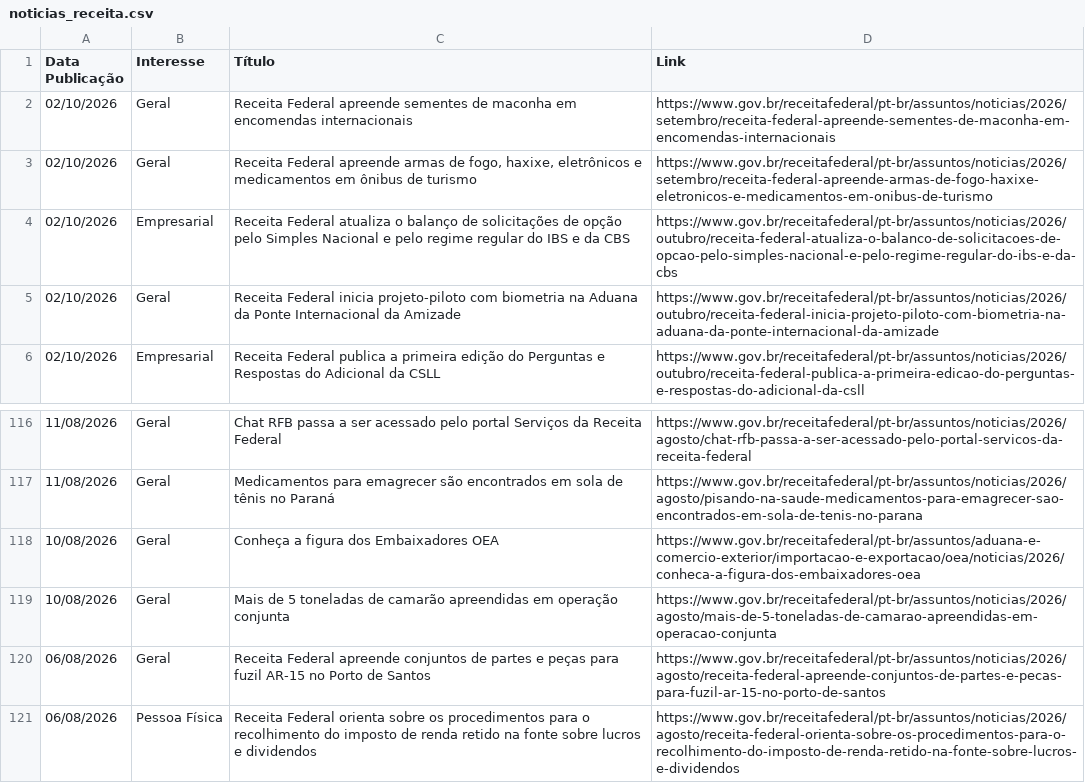
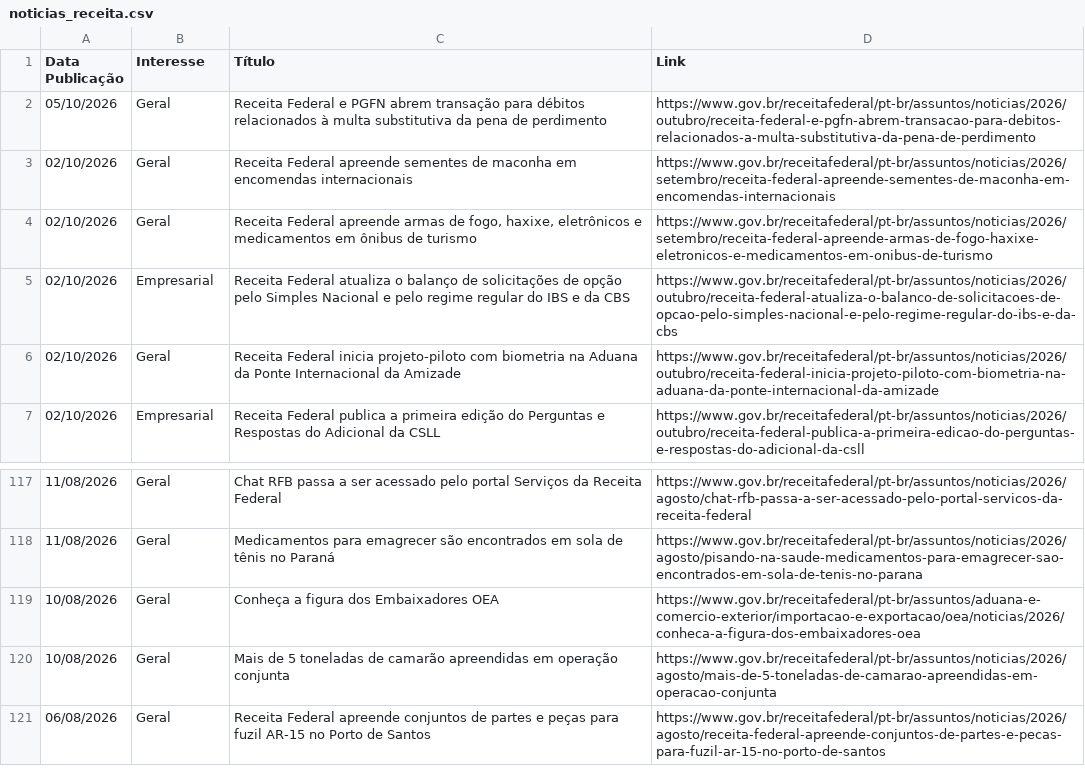
Before and after one commit to suporteagyle/automacao-receita, a CSV file: noticias_receita.csv, drawn as a sheet; only a part is shown, gaps mark what is left out; removed rows and columns are numbered as before the commit, all else as after; the diff names each change by its address in the sheet, - before the commit and + after, or states it on an @@ line.

```diff
--- a/noticias_receita.csv
+++ b/noticias_receita.csv
+row 2: 05/10/2026 | Geral | Receita Federal e PGFN abrem transação para débitos relacionados à multa substitutiva da pena de perdimento | https://www.gov.br/receitafederal/pt-br/assuntos/noticias/2026/outubro/receita-federal-e-pgfn-abrem-transacao-para-debitos-relacionados-a-multa-substitutiva-da-pena-de-perdimento
-row 121: 06/08/2026 | Pessoa Física | Receita Federal orienta sobre os procedimentos para o recolhimento do imposto de renda retido na fonte sobre lucros e dividendos | https://www.gov.br/receitafederal/pt-br/assuntos/noticias/2026/agosto/receita-federal-orienta-sobre-os-procedimentos-para-o-recolhimento-do-imposto-de-renda-retido-na-fonte-sobre-lucros-e-dividendos
```
